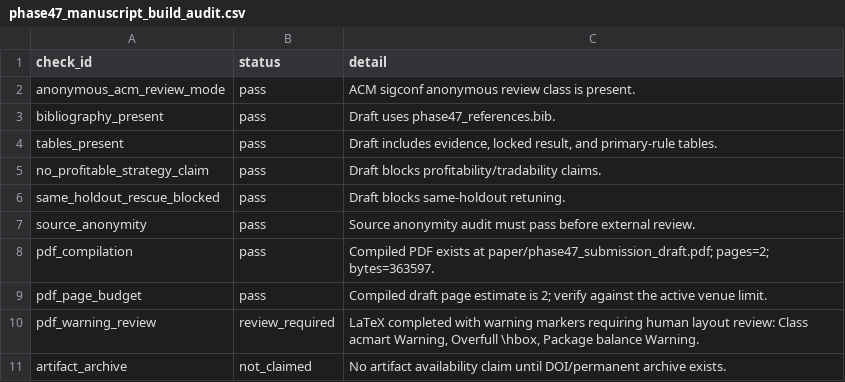
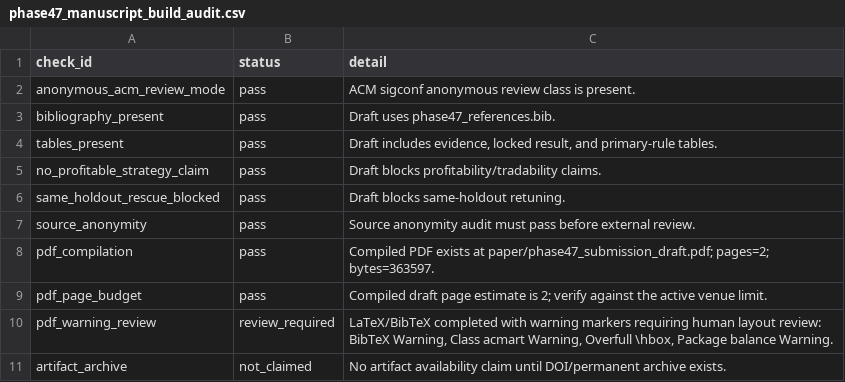
Before and after one commit to Saraid10/adaptive-alpha-engine, a CSV file: models/phase47_manuscript_build_audit.csv, drawn as a sheet.

Commit message:
fix(phase-47): harden PDF warning audit

```diff
--- a/models/phase47_manuscript_build_audit.csv
+++ b/models/phase47_manuscript_build_audit.csv
@@ -9,3 +9,3 @@ pdf_compilation,pass,Compiled PDF exists at paper/phase47_submission_draft.pdf;
 pdf_page_budget,pass,Compiled draft page estimate is 2; verify against the active venue limit.
-pdf_warning_review,review_required,"LaTeX completed with warning markers requiring human layout review: Class acmart Warning, Overfull \hbox, Package balance Warning."
+pdf_warning_review,review_required,"LaTeX/BibTeX completed with warning markers requiring human layout review: BibTeX Warning, Class acmart Warning, Overfull \hbox, Package balance Warning."
 artifact_archive,not_claimed,No artifact availability claim until DOI/permanent archive exists.
```
Also changed, not shown: 4 other files.
